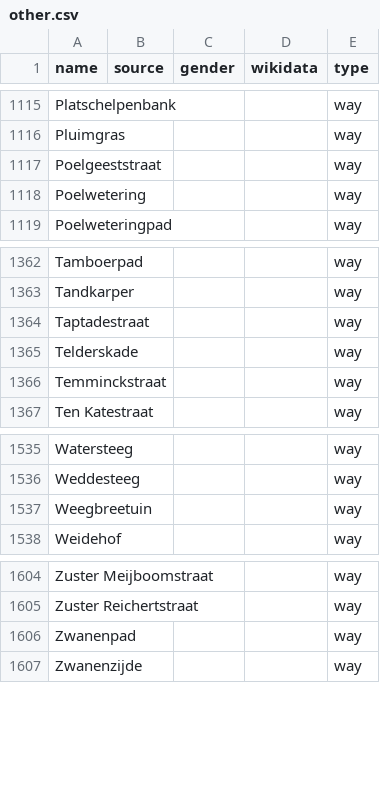
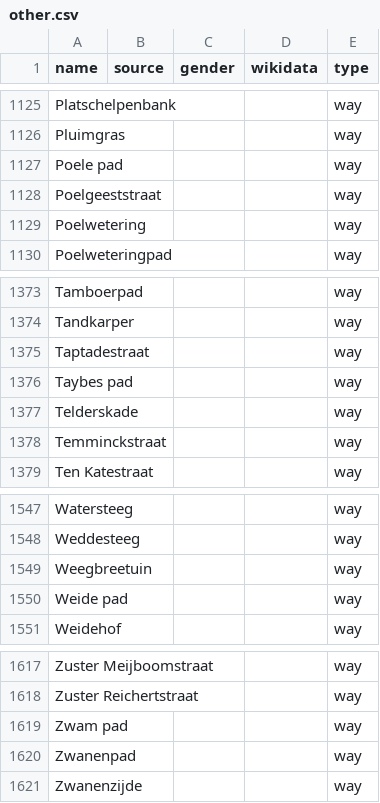
Before and after one commit to EqualStreetNames/equalstreetnames-leiden, a CSV file: data/other.csv, drawn as a sheet; only a part is shown, gaps mark what is left out; the diff covers the shown part only; the diff names each change by its address in the sheet, - before the commit and + after, or states it on an @@ line.

```diff
--- a/data/other.csv
+++ b/data/other.csv
+row 1127: Poele pad |  |  |  | way
+row 1376: Taybes pad |  |  |  | way
+row 1550: Weide pad |  |  |  | way
+row 1619: Zwam pad |  |  |  | way
```
Also changed, not shown: 10 added rows elsewhere in this file, 2 other files.
